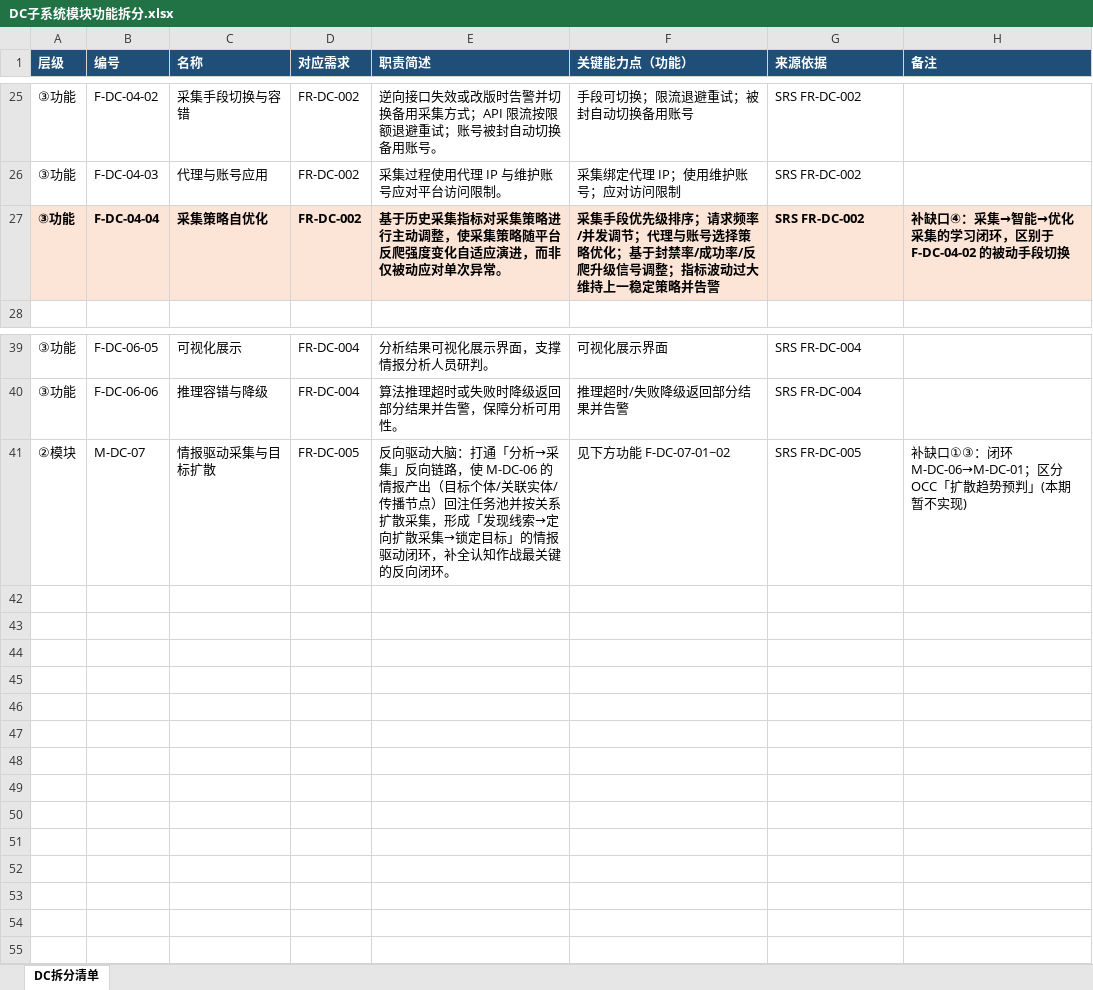
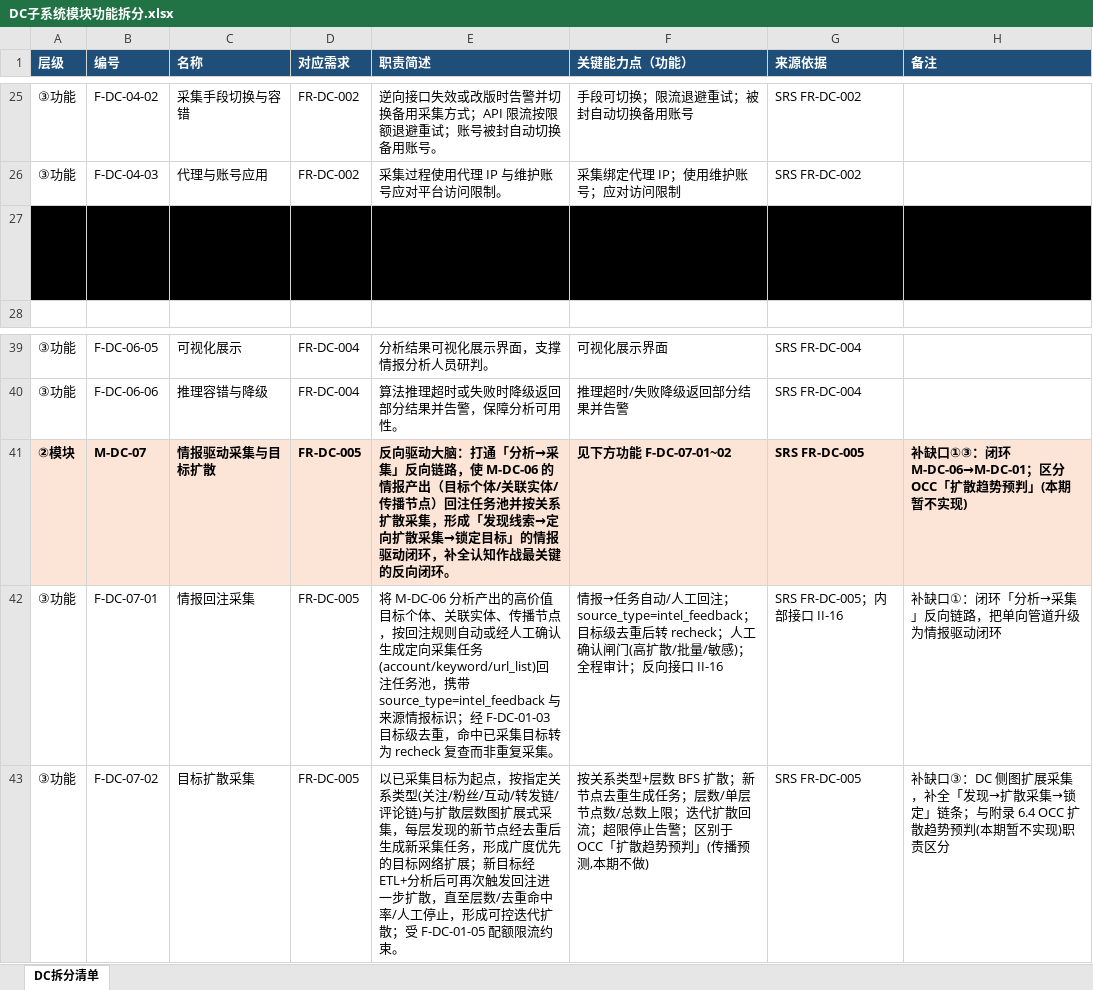
Before and after one commit to Sj-g/obsidian, an Excel workbook: 公司项目/认知作战/文档/DC子系统模块功能拆分.xlsx, sheet DC拆分清单, drawn as a sheet; only a part is shown, gaps mark what is left out; values as stored, in another font and other column widths than the file's, no borders; the diff names each change by its address in the sheet, - before the commit and + after, or states it on an @@ line.

Commit message:
vault backup: 2026-07-07 16:18:45

```diff
--- a/公司项目/认知作战/文档/DC子系统模块功能拆分.xlsx (sheet DC拆分清单)
+++ b/公司项目/认知作战/文档/DC子系统模块功能拆分.xlsx (sheet DC拆分清单)
@@ A27:H27 fill: #FCE4D6 → #000000, bold: on → off @@
@@ A41:H41 fill: none → #FCE4D6, bold: off → on @@
+row 42: ③功能 | F-DC-07-01 | 情报回注采集 | FR-DC-005 | 将 M-DC-06 分析产出的高价值目标个体、关联实体、传播节点，按回注规则自动或经人工确认生成定向采集任务(account/keyword/url_list)回注任务池，携带 source_type=intel_feedback 与来源情报标识；经 F-DC-01-03 目标级去重，命中已采集目标转为 recheck 复查而非重复采集。 | 情报→任务自动/人工回注；source_type=intel_feedback；目标级去重后转 recheck；人工确认闸门(高扩散/批量/敏感)；全程审计；反向接口 II-16 | SRS FR-DC-005；内部接口 II-16 | 补缺口①：闭环「分析→采集」反向链路，把单向管道升级为情报驱动闭环
+row 43: ③功能 | F-DC-07-02 | 目标扩散采集 | FR-DC-005 | 以已采集目标为起点，按指定关系类型(关注/粉丝/互动/转发链/评论链)与扩散层数图扩展式采集，每层发现的新节点经去重后生成新采集任务，形成广度优先的目标网络扩展；新目标经 ETL+分析后可再次触发回注进一步扩散，直至层数/去重命中率/人工停止，形成可控迭代扩散；受 F-DC-01-05 配额限流约束。 | 按关系类型+层数 BFS 扩散；新节点去重生成任务；层数/单层节点数/总数上限；迭代扩散回流；超限停止告警；区别于 OCC「扩散趋势预判」(传播预测,本期不做) | SRS FR-DC-005 | 补缺口③：DC 侧图扩展采集，补全「发现→扩散采集→锁定」链条；与附录 6.4 OCC 扩散趋势预判(本期暂不实现)职责区分
```
